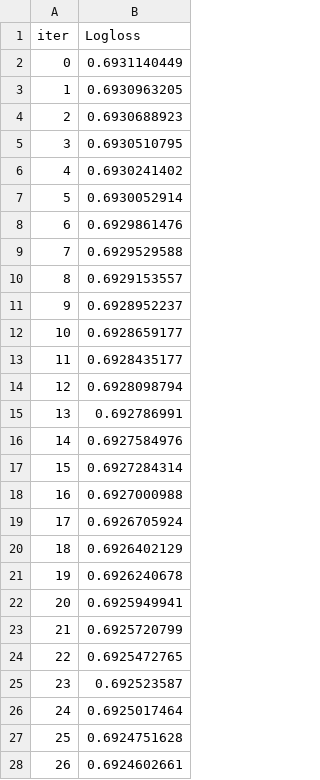
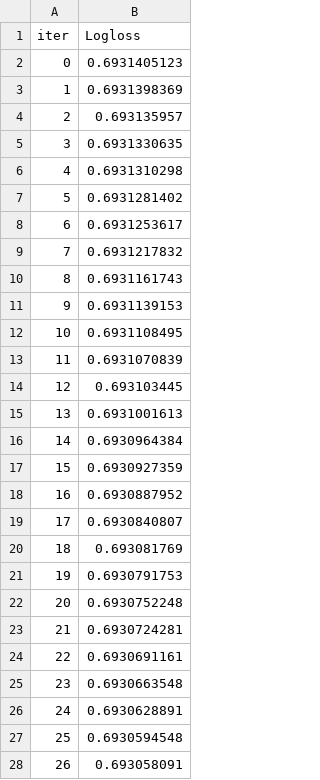
Before and after one commit to SpongeFrogy/TMOF, a TSV file: catboost_info/learn_error.tsv, drawn as a sheet; only a part is shown; the diff covers the shown part only.

```diff
--- a/catboost_info/learn_error.tsv
+++ b/catboost_info/learn_error.tsv
@@ -1,28 +1,28 @@
 iter	Logloss
-0	0.6931140449
-1	0.6930963205
-2	0.6930688923
-3	0.6930510795
-4	0.6930241402
-5	0.6930052914
-6	0.6929861476
-7	0.6929529588
-8	0.6929153557
-9	0.6928952237
-10	0.6928659177
-11	0.6928435177
-12	0.6928098794
-13	0.692786991
-14	0.6927584976
-15	0.6927284314
-16	0.6927000988
-17	0.6926705924
-18	0.6926402129
-19	0.6926240678
-20	0.6925949941
-21	0.6925720799
-22	0.6925472765
-23	0.692523587
-24	0.6925017464
-25	0.6924751628
-26	0.6924602661
+0	0.6931405123
+1	0.6931398369
+2	0.693135957
+3	0.6931330635
+4	0.6931310298
+5	0.6931281402
+6	0.6931253617
+7	0.6931217832
+8	0.6931161743
+9	0.6931139153
+10	0.6931108495
+11	0.6931070839
+12	0.693103445
+13	0.6931001613
+14	0.6930964384
+15	0.6930927359
+16	0.6930887952
+17	0.6930840807
+18	0.693081769
+19	0.6930791753
+20	0.6930752248
+21	0.6930724281
+22	0.6930691161
+23	0.6930663548
+24	0.6930628891
+25	0.6930594548
+26	0.693058091
```
Also changed, not shown: 1 removed row and 11 edited cells elsewhere in this file, catboost_info/time_left.tsv, 6 other files.
